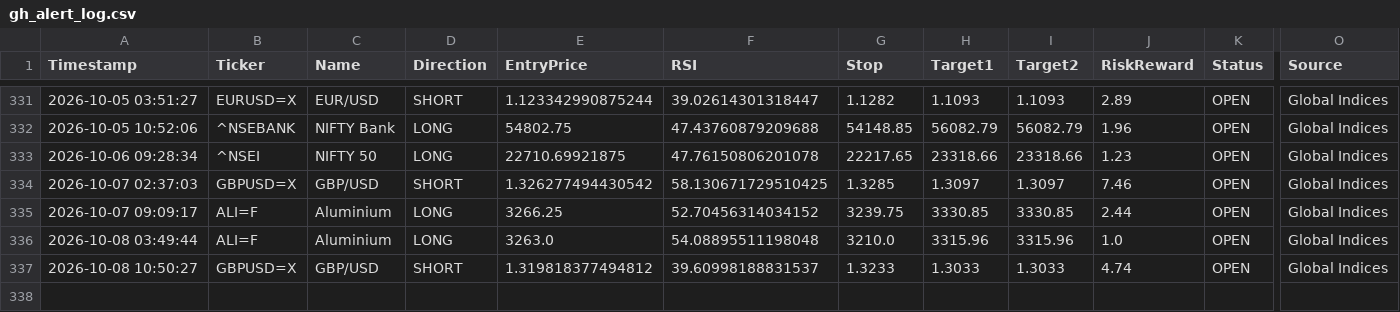
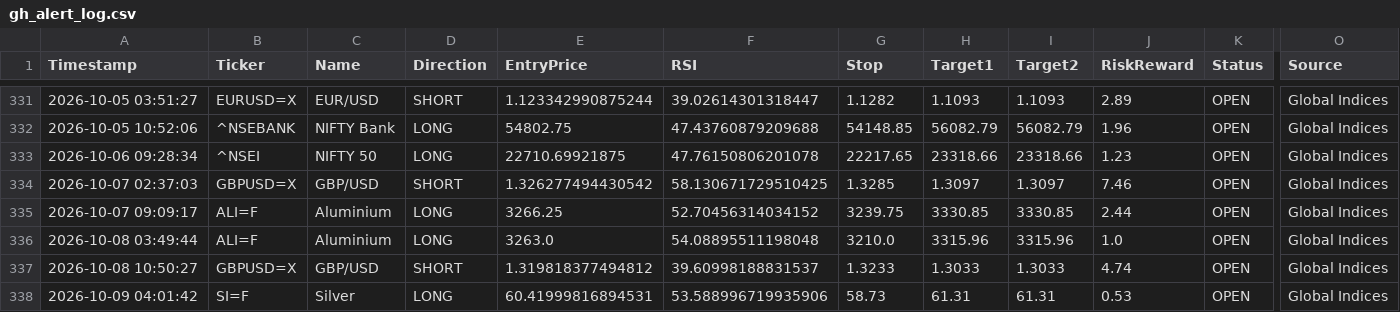
Before and after one commit to pkgfinance2022/MarketPulse, a CSV file: database/gh_alert_log.csv, drawn as a sheet; only a part is shown, gaps mark what is left out; rows hold the shown columns only; the diff names each change by its address in the sheet, - before the commit and + after, or states it on an @@ line.

```diff
--- a/database/gh_alert_log.csv
+++ b/database/gh_alert_log.csv
+row 338: 2026-10-09 04:01:42 | SI=F | Silver | LONG | 60.41999816894531 | 53.588996719935906 | 58.73 | 61.31 | 61.31 | 0.53 | OPEN | Global Indices
```
Also changed, not shown: 1 other file.
